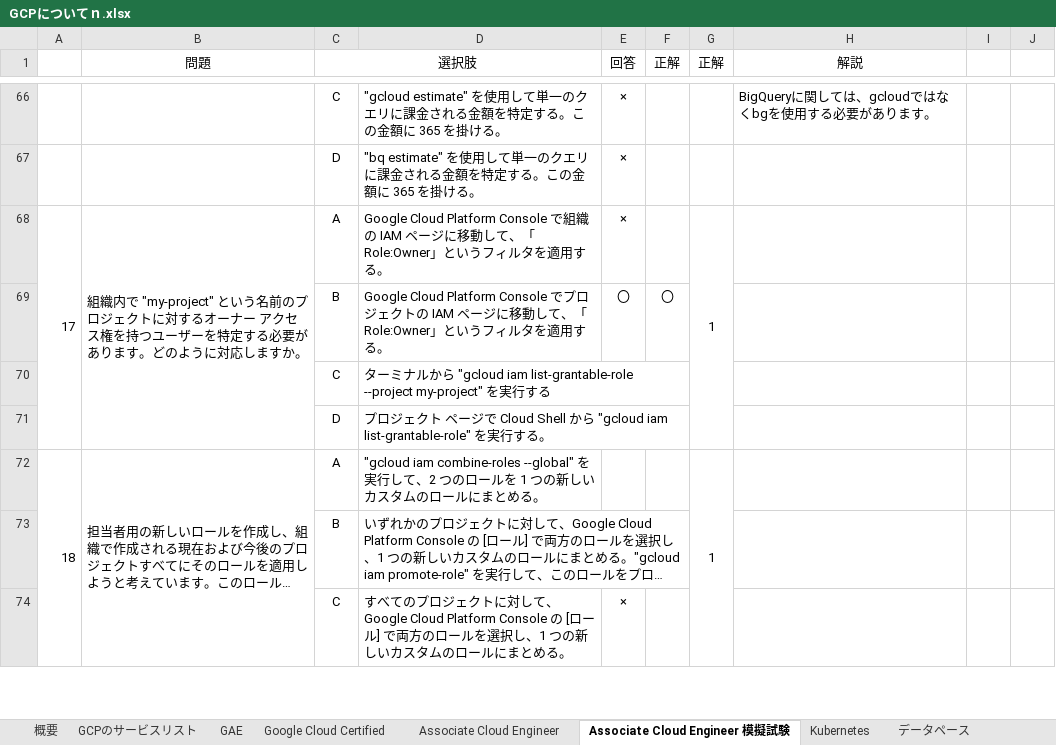
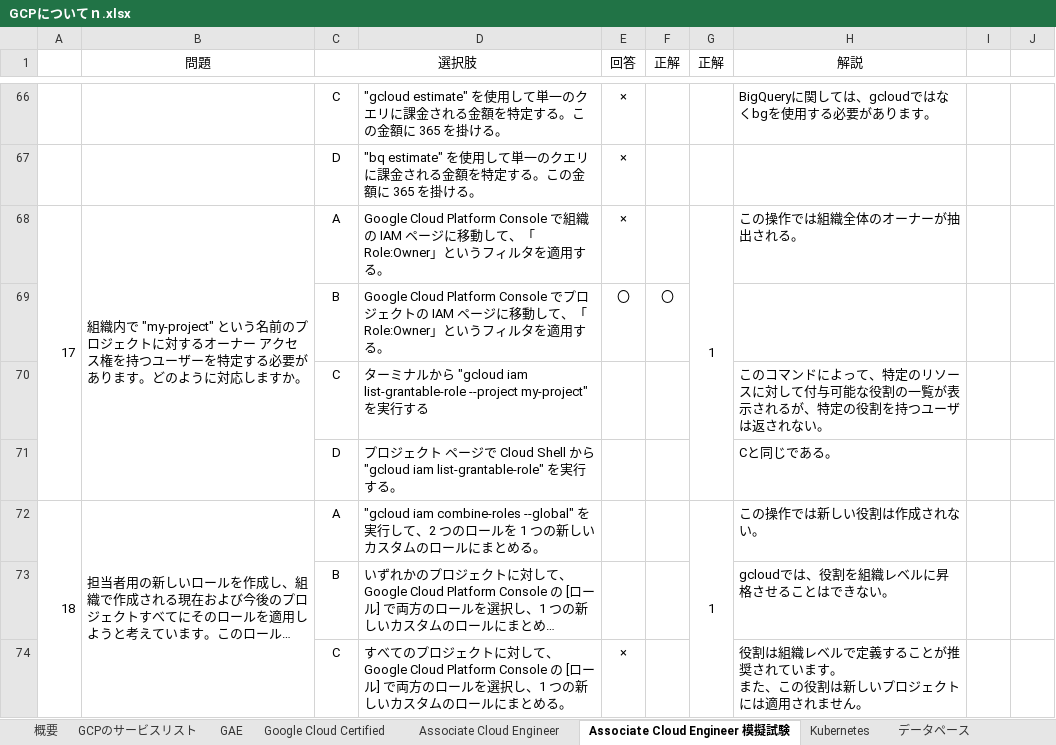
Before and after one commit to fwka1605/Study2, an Excel workbook: GCP/GCPについてｎ.xlsx, sheet Associate Cloud Engineer 模擬試験, drawn as a sheet; only a part is shown, gaps mark what is left out; long unchanged cells end in …; values as stored, in another font and other column widths than the file's, no borders; ↵ is a line break in a cell; the diff covers the shown part only; the diff names each change by its address in the sheet, - before the commit and + after, or states it on an @@ line.

```diff
--- a/GCP/GCPについてｎ.xlsx (sheet Associate Cloud Engineer 模擬試験)
+++ b/GCP/GCPについてｎ.xlsx (sheet Associate Cloud Engineer 模擬試験)
-H68 (解説): (empty)
+H68 (解説): この操作では組織全体のオーナーが抽出される。
-H70 (解説): (empty)
+H70 (解説): このコマンドによって、特定のリソースに対して付与可能な役割の一覧が表示されるが、特定の役割を持つユーザは返されない。
-H71 (解説): (empty)
+H71 (解説): Cと同じである。
-H72 (解説): (empty)
+H72 (解説): この操作では新しい役割は作成されない。
-H73 (解説): (empty)
+H73 (解説): gcloudでは、役割を組織レベルに昇格させることはできない。
-H74 (解説): (empty)
+H74 (解説): 役割は組織レベルで定義することが推奨されています。 ↵ また、この役割は新しいプロジェクトには適用されません。
```
Also changed, not shown: 10 edited cells elsewhere in this sheet, sheet Kubernetes, charts or pictures, 2 other files.
